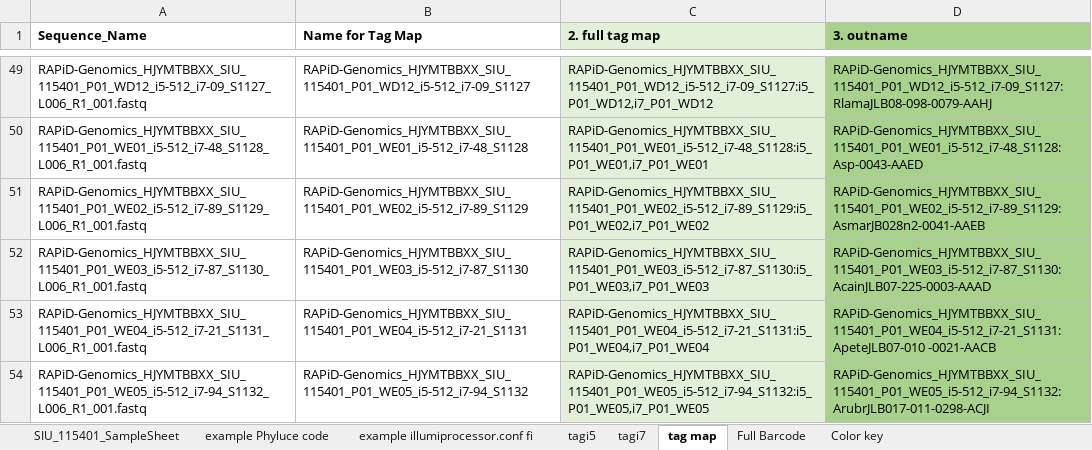
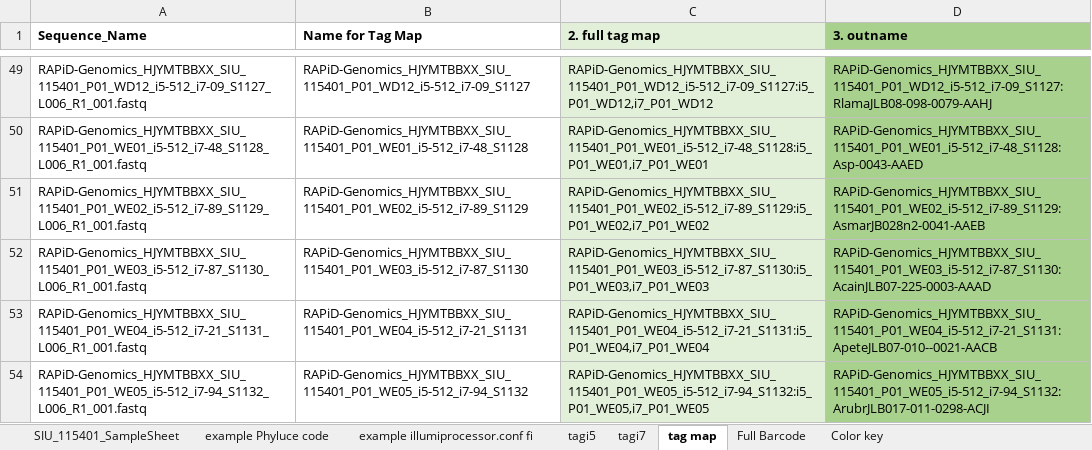
Before and after one commit to jasonleebrown/UCE_phyluce_pipeline, an Excel workbook: example-files/UCE_cleanup.xlsx, sheet tag map, drawn as a sheet; only a part is shown, gaps mark what is left out; values as stored, in another font and other column widths than the file's, no borders; the diff covers the shown part only; the diff names each change by its address in the sheet, - before the commit and + after, or states it on an @@ line.

```diff
--- a/example-files/UCE_cleanup.xlsx (sheet tag map)
+++ b/example-files/UCE_cleanup.xlsx (sheet tag map)
-D53 (3. outname): RAPiD-Genomics_HJYMTBBXX_SIU_115401_P01_WE04_i5-512_i7-21_S1131:ApeteJLB07-010 -0021-AACB
+D53 (3. outname): RAPiD-Genomics_HJYMTBBXX_SIU_115401_P01_WE04_i5-512_i7-21_S1131:ApeteJLB07-010--0021-AACB
```
Also changed, not shown: 6 edited cells elsewhere in this sheet, sheet SIU_115401_SampleSheet, sheet Color key, charts or pictures.
